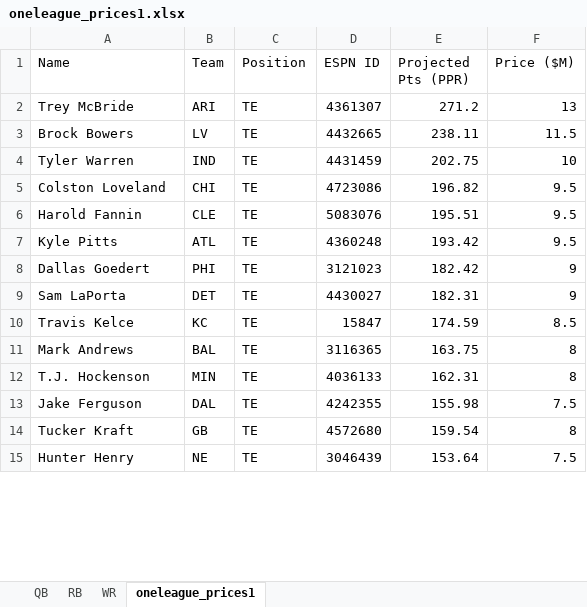
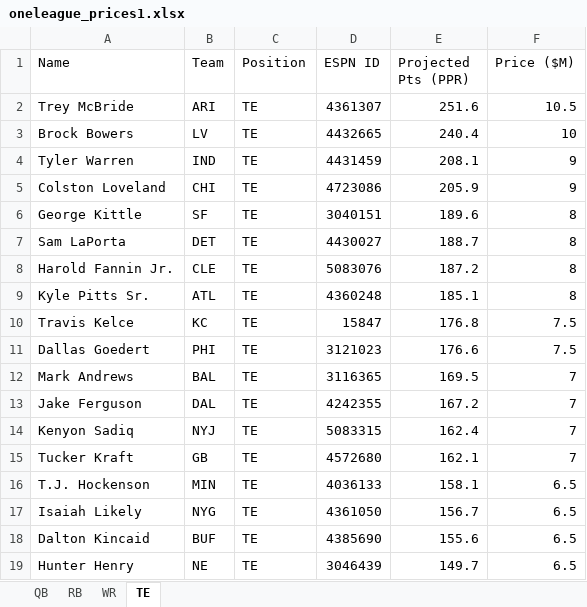
Before and after one commit to jackdiskin/one-league, an Excel workbook: data-pipeline/oneleague_prices1.xlsx, sheet TE, drawn as a sheet; only a part is shown; values as stored, in another font and other column widths than the file's, no borders; removed rows and columns are numbered as before the commit, all else as after; the diff covers the shown part only; the diff names each change by its address in the sheet, - before the commit and + after, or states it on an @@ line.

```diff
--- a/data-pipeline/oneleague_prices1.xlsx (sheet TE)
+++ b/data-pipeline/oneleague_prices1.xlsx (sheet TE)
-sheet tab: oneleague_prices1
+sheet tab: TE
-E2 (Projected Pts (PPR)): 271.2
+E2 (Projected Pts (PPR)): 251.6
-F2 (Price ($M)): 13
+F2 (Price ($M)): 10.5
-E3 (Projected Pts (PPR)): 238.11
+E3 (Projected Pts (PPR)): 240.4
-F3 (Price ($M)): 11.5
+F3 (Price ($M)): 10
-E4 (Projected Pts (PPR)): 202.75
+E4 (Projected Pts (PPR)): 208.1
-F4 (Price ($M)): 10
+F4 (Price ($M)): 9
-E5 (Projected Pts (PPR)): 196.82
+E5 (Projected Pts (PPR)): 205.9
-F5 (Price ($M)): 9.5
+F5 (Price ($M)): 9
-row 6: Harold Fannin | CLE | TE | 5083076 | 195.51 | 9.5
-row 7: Kyle Pitts | ATL | TE | 4360248 | 193.42 | 9.5
-row 8: Dallas Goedert | PHI | TE | 3121023 | 182.42 | 9
+row 6: George Kittle | SF | TE | 3040151 | 189.6 | 8
-E7 (Projected Pts (PPR)): 182.31
+E7 (Projected Pts (PPR)): 188.7
-F7 (Price ($M)): 9
+F7 (Price ($M)): 8
+row 8: Harold Fannin Jr. | CLE | TE | 5083076 | 187.2 | 8
+row 9: Kyle Pitts Sr. | ATL | TE | 4360248 | 185.1 | 8
-E10 (Projected Pts (PPR)): 174.59
+E10 (Projected Pts (PPR)): 176.8
-F10 (Price ($M)): 8.5
+F10 (Price ($M)): 7.5
+row 11: Dallas Goedert | PHI | TE | 3121023 | 176.6 | 7.5
-E12 (Projected Pts (PPR)): 163.75
+E12 (Projected Pts (PPR)): 169.5
-F12 (Price ($M)): 8
+F12 (Price ($M)): 7
-row 12: T.J. Hockenson | MIN | TE | 4036133 | 162.31 | 8
-E13 (Projected Pts (PPR)): 155.98
+E13 (Projected Pts (PPR)): 167.2
-F13 (Price ($M)): 7.5
+F13 (Price ($M)): 7
+row 14: Kenyon Sadiq | NYJ | TE | 5083315 | 162.4 | 7
-E15 (Projected Pts (PPR)): 159.54
+E15 (Projected Pts (PPR)): 162.1
-F15 (Price ($M)): 8
+F15 (Price ($M)): 7
+row 16: T.J. Hockenson | MIN | TE | 4036133 | 158.1 | 6.5
+row 17: Isaiah Likely | NYG | TE | 4361050 | 156.7 | 6.5
+row 18: Dalton Kincaid | BUF | TE | 4385690 | 155.6 | 6.5
-E19 (Projected Pts (PPR)): 153.64
+E19 (Projected Pts (PPR)): 149.7
-F19 (Price ($M)): 7.5
+F19 (Price ($M)): 6.5
```
Also changed, not shown: 14 added rows, 13 removed rows, 30 moved rows and 28 edited cells elsewhere in this sheet, sheet WR, sheet RB, sheet QB, formulas that keep their value, 19 other files.
